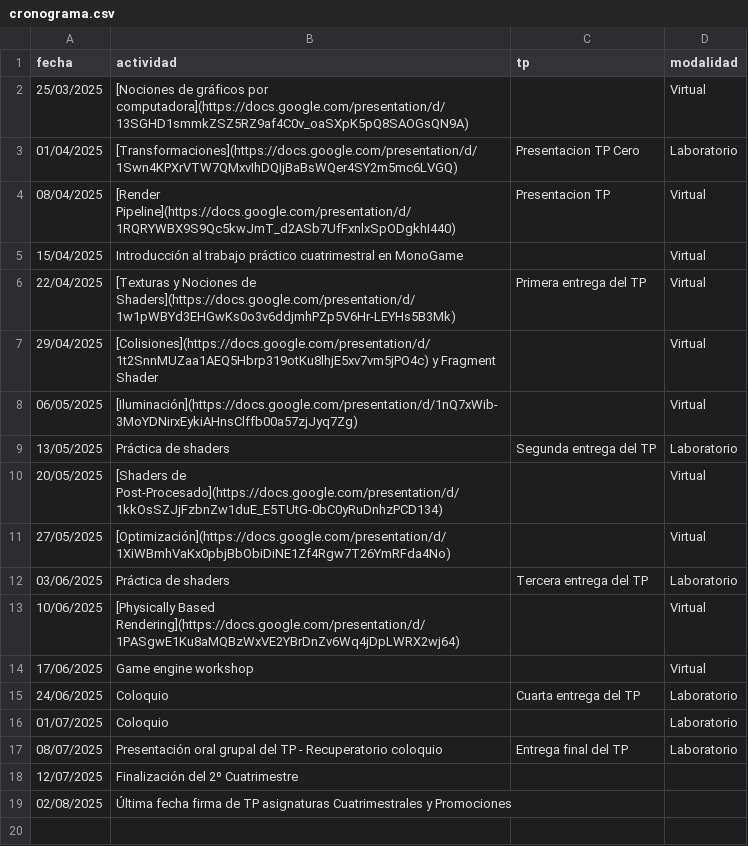
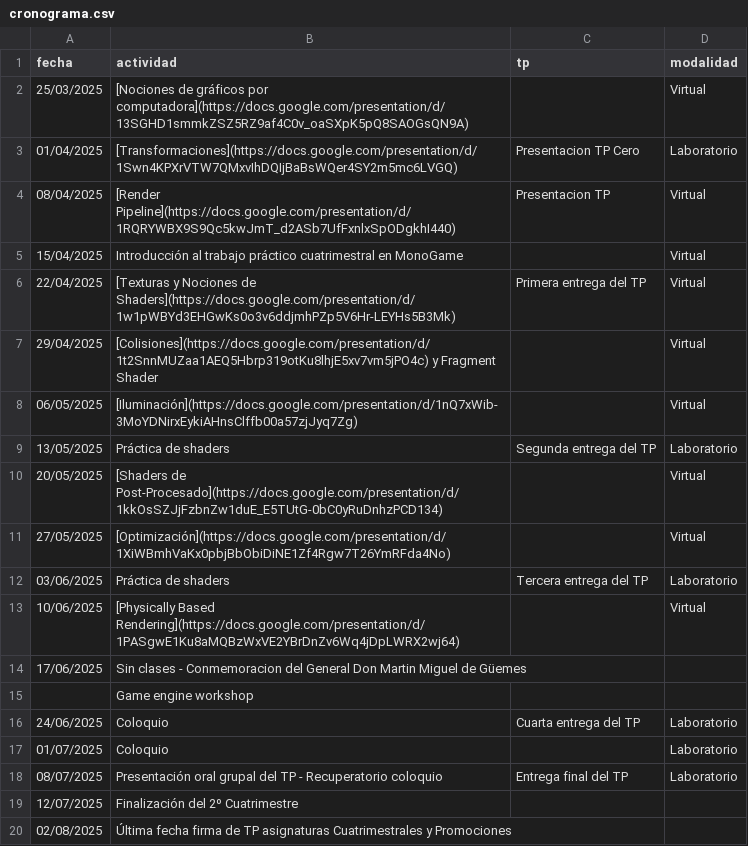
Before and after one commit to tgc-utn/tgc-utn.github.io, a CSV file: _data/cronograma.csv, drawn as a sheet.

Commit message:
agrego feriado por Güemes

```diff
--- a/_data/cronograma.csv
+++ b/_data/cronograma.csv
@@ -13,3 +13,4 @@ fecha,actividad,tp,modalidad
 10/06/2025,[Physically Based Rendering](https://docs.google.com/presentation/d/1PASgwE1Ku8aMQBzWxVE2YBrDnZv6Wq4jDpLWRX2wj64),,Virtual
-17/06/2025,Game engine workshop,,Virtual
+17/06/2025,Sin clases - Conmemoracion del General Don Martin Miguel de Güemes,,
+,Game engine workshop,,
 24/06/2025,Coloquio,Cuarta entrega del TP,Laboratorio
```
